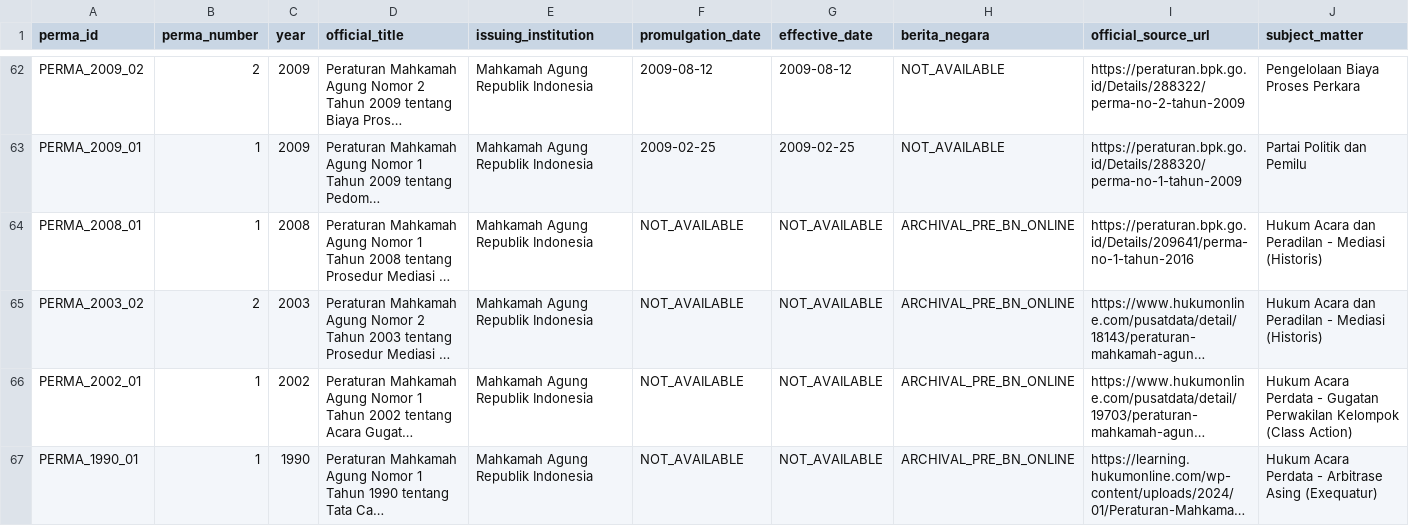
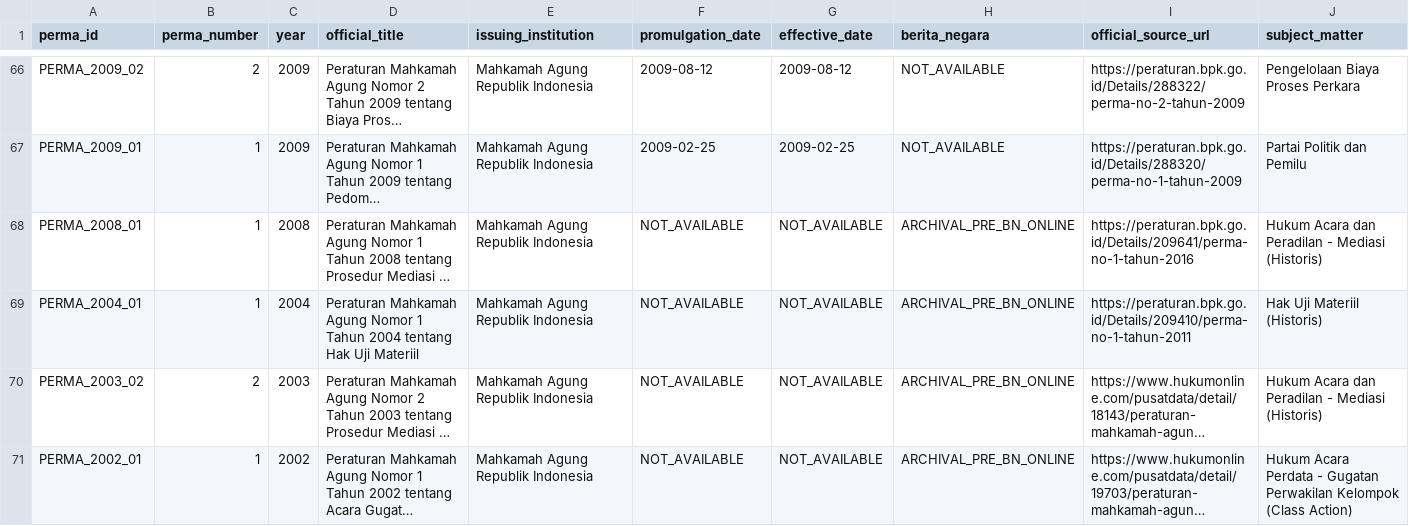
Before and after one commit to bsdkijc-dev/indonesia-judicial-regulatory-impact-observatory, a CSV file: data/perma_registry/perma_registry.csv, drawn as a sheet; only a part is shown, gaps mark what is left out; the shorter side is filled out with more unchanged rows; long unchanged cells end in …; rows hold the shown columns only; the diff covers the shown part only; the diff names each change by its address in the sheet, - before the commit and + after, or states it on an @@ line.

Commit message:
feat: v1.2.0 add HUM archival chain (1993-2011) and 2012-2014 landmarks

```diff
--- a/data/perma_registry/perma_registry.csv
+++ b/data/perma_registry/perma_registry.csv
+row 69: PERMA_2004_01 | 1 | 2004 | Peraturan Mahkamah Agung Nomor 1 Tahun 2004 tentang Hak Uji Materiil | Mahkamah Agung Republik Indonesia | NOT_AVAILABLE | NOT_AVAILABLE | ARCHIVAL_PRE_BN_ONLINE | https://peraturan.bpk.go.id/Details/209410/perma-no-1-tahun-2011 | Hak Uji Materiil (Historis)
```
Also changed, not shown: 6 added rows elsewhere in this file, data/perma_registry/legal_coherence.csv, data/perma_registry/perma_legal_status.csv, 7 other files.
